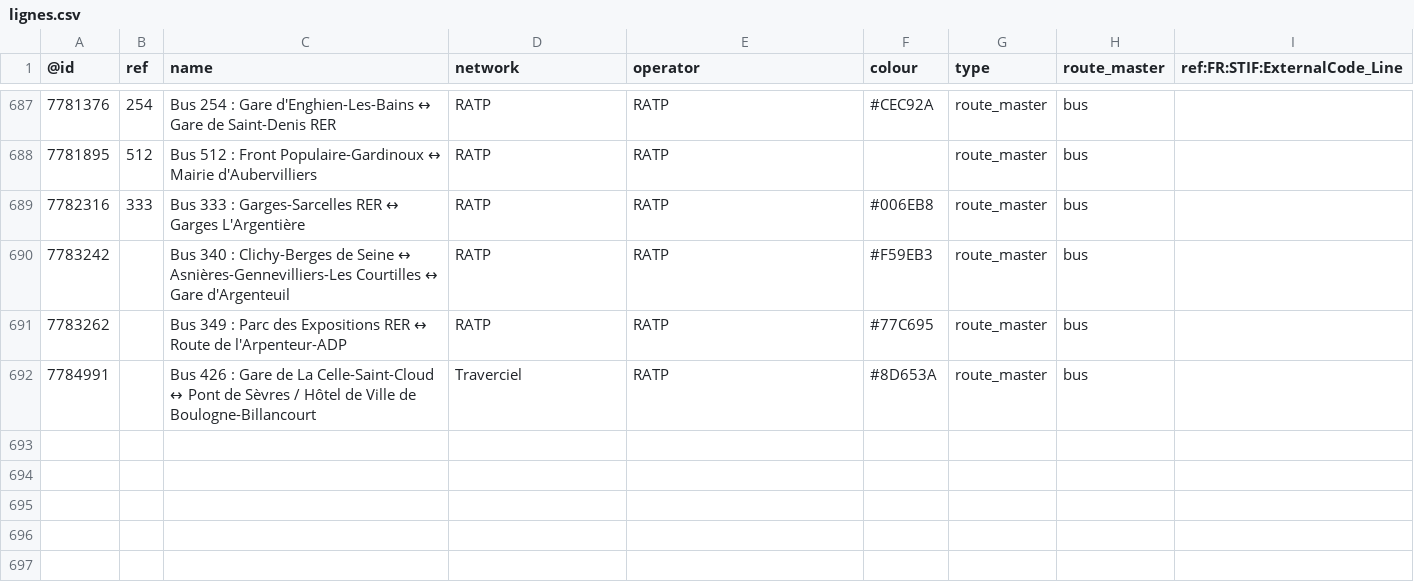
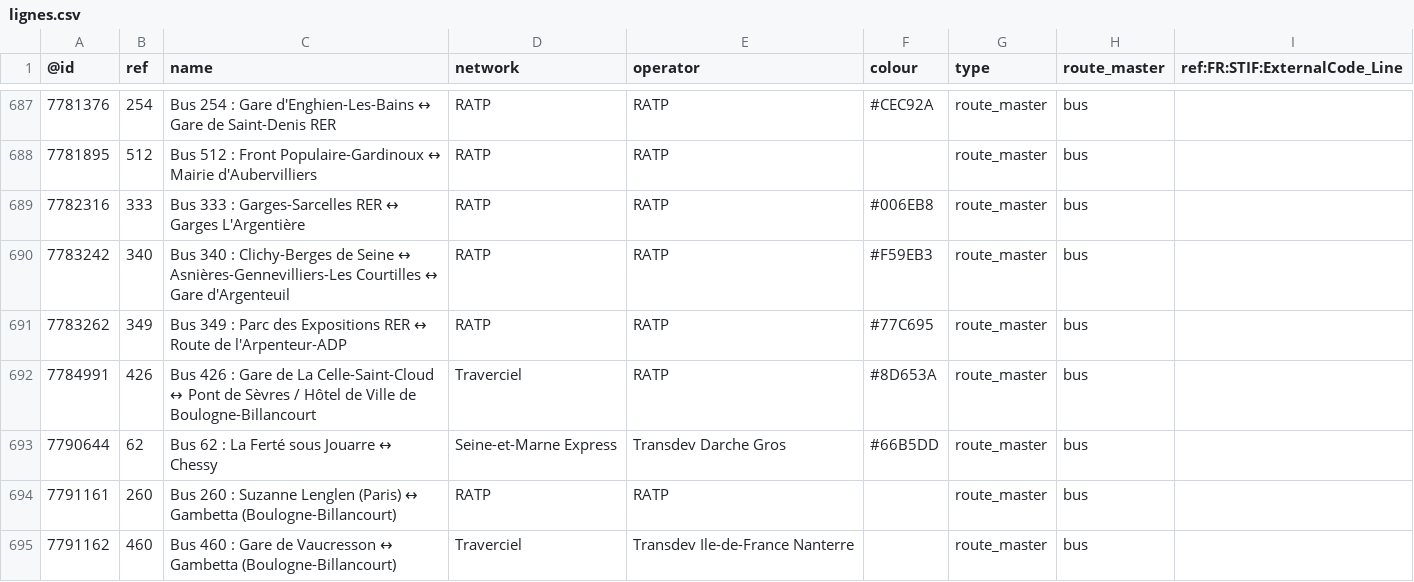
Before and after one commit to nlehuby/OSM_snippets, a CSV file: STIF-to-OSM/data/lignes.csv, drawn as a sheet; only a part is shown, gaps mark what is left out.

Commit message:
STIF - màj data

```diff
--- a/STIF-to-OSM/data/lignes.csv
+++ b/STIF-to-OSM/data/lignes.csv
@@ -689,4 +689,7 @@
 7782316,333,Bus 333 : Garges-Sarcelles RER ↔ Garges L'Argentière,RATP,RATP,#006EB8,route_master,bus,
-7783242,,Bus 340 : Clichy-Berges de Seine ↔ Asnières-Gennevilliers-Les Courtilles ↔ Gare d'Argenteuil,RATP,RATP,#F59EB3,route_master,bus,
-7783262,,Bus 349 : Parc des Expositions RER ↔ Route de l'Arpenteur-ADP,RATP,RATP,#77C695,route_master,bus,
-7784991,,Bus 426 : Gare de La Celle-Saint-Cloud ↔ Pont de Sèvres / Hôtel de Ville de Boulogne-Billancourt,Traverciel,RATP,#8D653A,route_master,bus,
+7783242,340,Bus 340 : Clichy-Berges de Seine ↔ Asnières-Gennevilliers-Les Courtilles ↔ Gare d'Argenteuil,RATP,RATP,#F59EB3,route_master,bus,
+7783262,349,Bus 349 : Parc des Expositions RER ↔ Route de l'Arpenteur-ADP,RATP,RATP,#77C695,route_master,bus,
+7784991,426,Bus 426 : Gare de La Celle-Saint-Cloud ↔ Pont de Sèvres / Hôtel de Ville de Boulogne-Billancourt,Traverciel,RATP,#8D653A,route_master,bus,
+7790644,62,Bus 62 : La Ferté sous Jouarre ↔ Chessy,Seine-et-Marne Express,Transdev Darche Gros,#66B5DD,route_master,bus,
+7791161,260,Bus 260 : Suzanne Lenglen (Paris) ↔ Gambetta (Boulogne-Billancourt),RATP,RATP,,route_master,bus,
+7791162,460,Bus 460 : Gare de Vaucresson ↔ Gambetta (Boulogne-Billancourt),Traverciel,Transdev Ile-de-France Nanterre,,route_master,bus,
```
Also changed, not shown: 1 other file.
